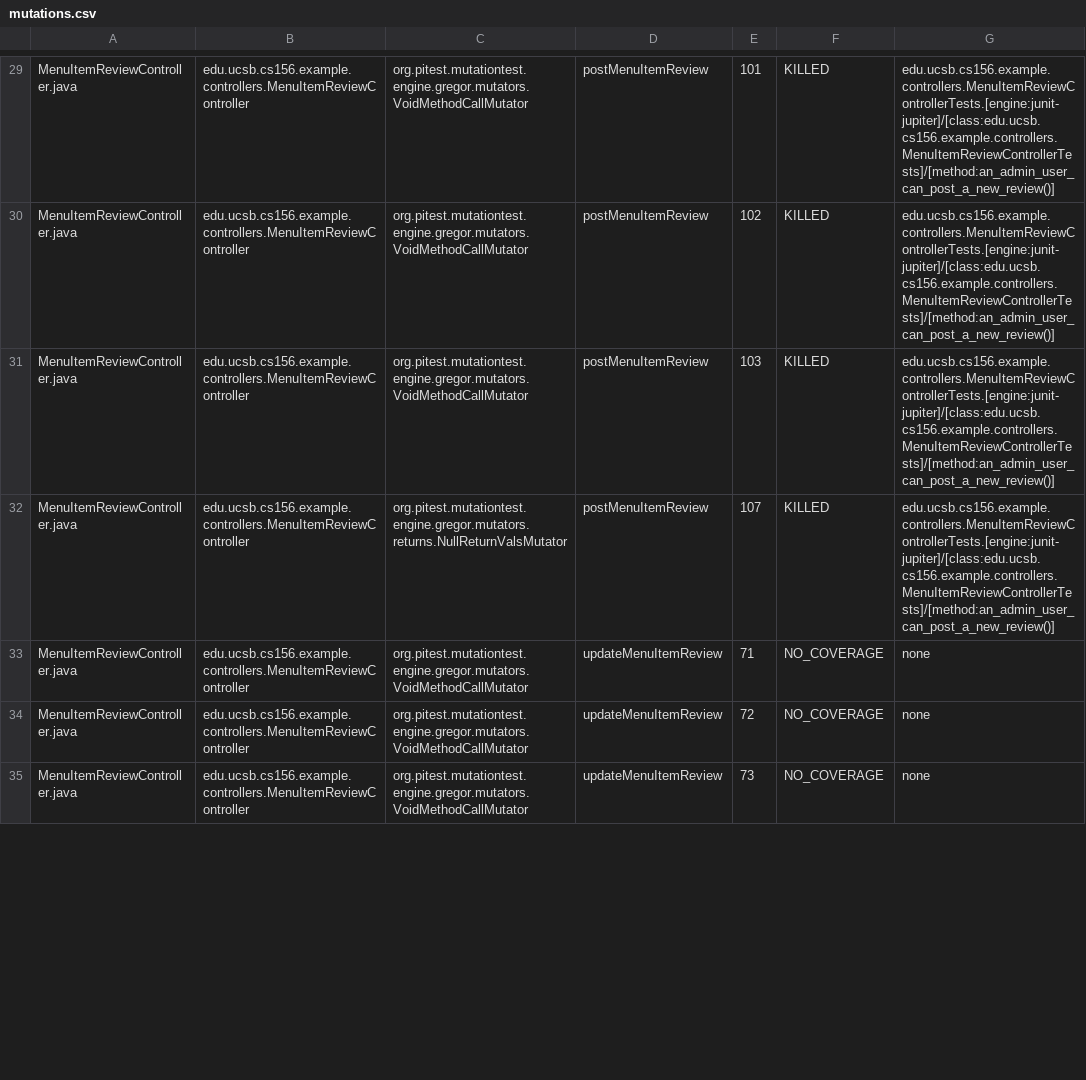
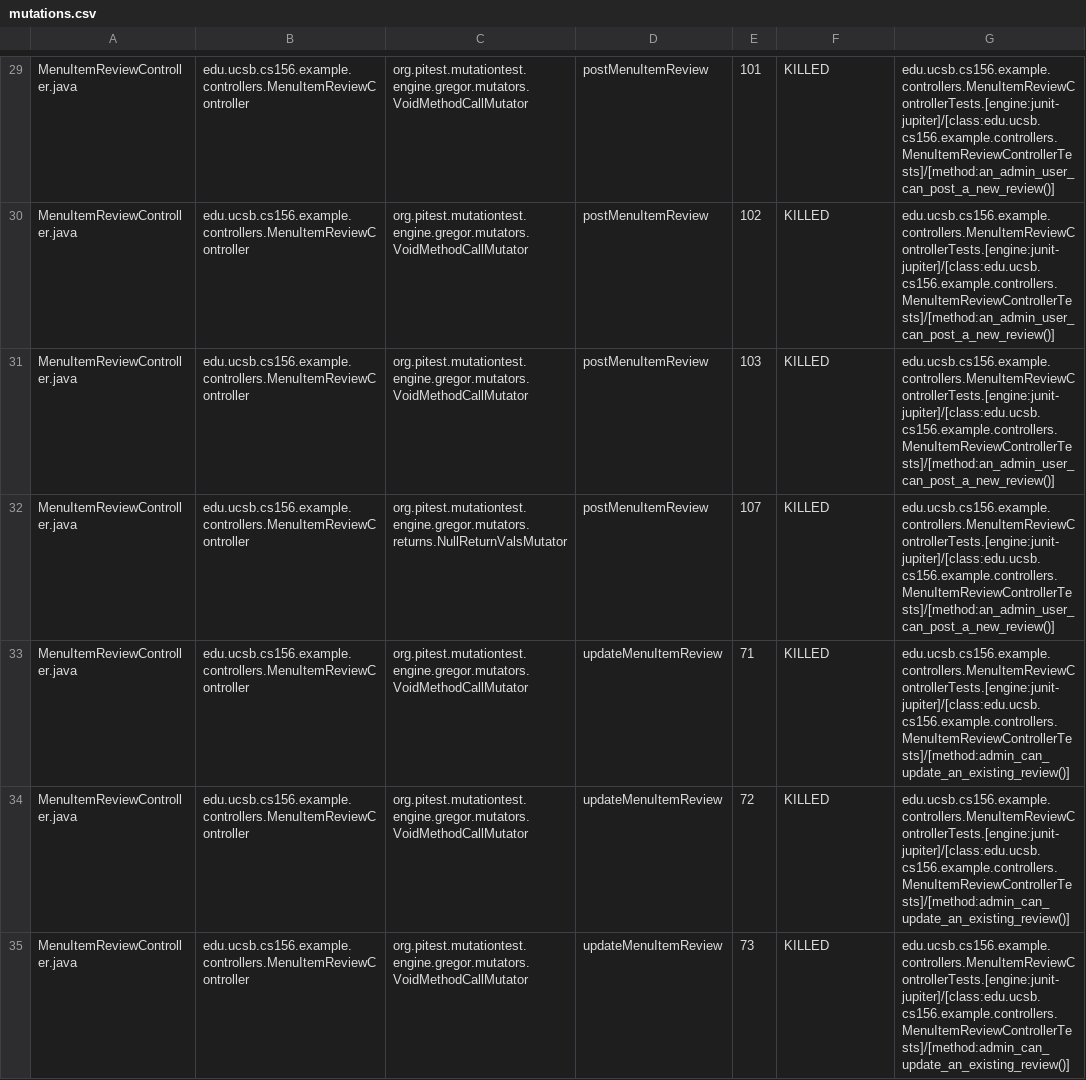
Before and after one commit to ucsb-cs156-s26/team01-s26-12, a CSV file: pitest/mutations.csv, drawn as a sheet; only a part is shown, gaps mark what is left out; the diff covers the shown part only.

Commit message:
Deploying to gh-pages from @ ucsb-cs156-s26/team01-s26-12@dfa5ded3961a810f8dee2c1a3c69f9e376c50d1e 🚀

```diff
--- a/pitest/mutations.csv
+++ b/pitest/mutations.csv
@@ -32,4 +32,4 @@ MenuItemReviewController.java,edu.ucsb.cs156.example.controllers.MenuItemReviewC
 MenuItemReviewController.java,edu.ucsb.cs156.example.controllers.MenuItemReviewController,org.pitest.mutationtest.engine.gregor.mutators.returns.NullReturnValsMutator,postMenuItemReview,107,KILLED,edu.ucsb.cs156.example.controllers.MenuItemReviewControllerTests.[engine:junit-jupiter]/[class:edu.ucsb.cs156.example.controllers.MenuItemReviewControllerTests]/[method:an_admin_user_can_post_a_new_review()]
-MenuItemReviewController.java,edu.ucsb.cs156.example.controllers.MenuItemReviewController,org.pitest.mutationtest.engine.gregor.mutators.VoidMethodCallMutator,updateMenuItemReview,71,NO_COVERAGE,none
-MenuItemReviewController.java,edu.ucsb.cs156.example.controllers.MenuItemReviewController,org.pitest.mutationtest.engine.gregor.mutators.VoidMethodCallMutator,updateMenuItemReview,72,NO_COVERAGE,none
-MenuItemReviewController.java,edu.ucsb.cs156.example.controllers.MenuItemReviewController,org.pitest.mutationtest.engine.gregor.mutators.VoidMethodCallMutator,updateMenuItemReview,73,NO_COVERAGE,none
+MenuItemReviewController.java,edu.ucsb.cs156.example.controllers.MenuItemReviewController,org.pitest.mutationtest.engine.gregor.mutators.VoidMethodCallMutator,updateMenuItemReview,71,KILLED,edu.ucsb.cs156.example.controllers.MenuItemReviewControllerTests.[engine:junit-jupiter]/[class:edu.ucsb.cs156.example.controllers.MenuItemReviewControllerTests]/[method:admin_can_update_an_existing_review()]
+MenuItemReviewController.java,edu.ucsb.cs156.example.controllers.MenuItemReviewController,org.pitest.mutationtest.engine.gregor.mutators.VoidMethodCallMutator,updateMenuItemReview,72,KILLED,edu.ucsb.cs156.example.controllers.MenuItemReviewControllerTests.[engine:junit-jupiter]/[class:edu.ucsb.cs156.example.controllers.MenuItemReviewControllerTests]/[method:admin_can_update_an_existing_review()]
+MenuItemReviewController.java,edu.ucsb.cs156.example.controllers.MenuItemReviewController,org.pitest.mutationtest.engine.gregor.mutators.VoidMethodCallMutator,updateMenuItemReview,73,KILLED,edu.ucsb.cs156.example.controllers.MenuItemReviewControllerTests.[engine:junit-jupiter]/[class:edu.ucsb.cs156.example.controllers.MenuItemReviewControllerTests]/[method:admin_can_update_an_existing_review()]
```
Also changed, not shown: 16 edited cells elsewhere in this file, 20 other files.
